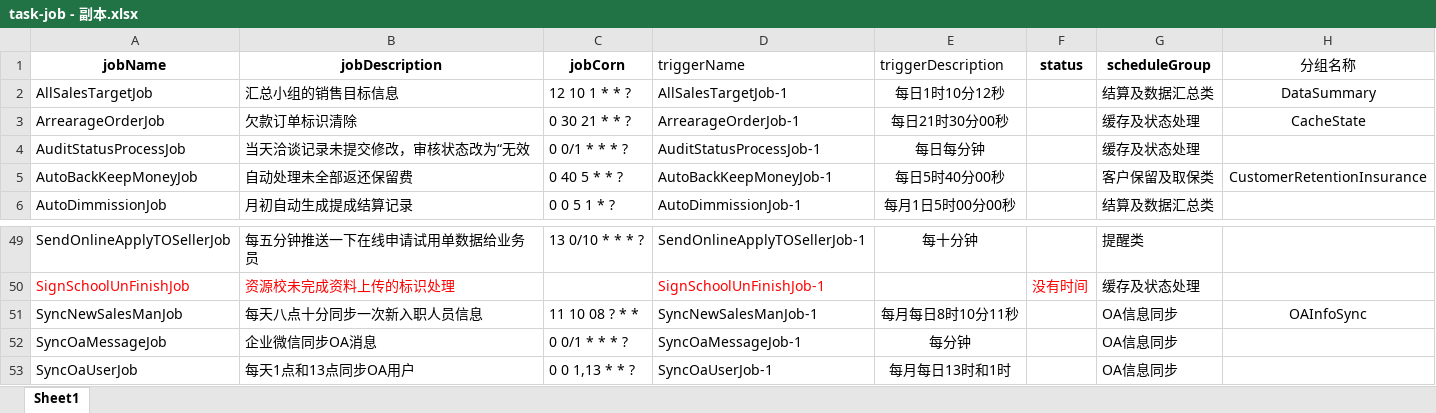
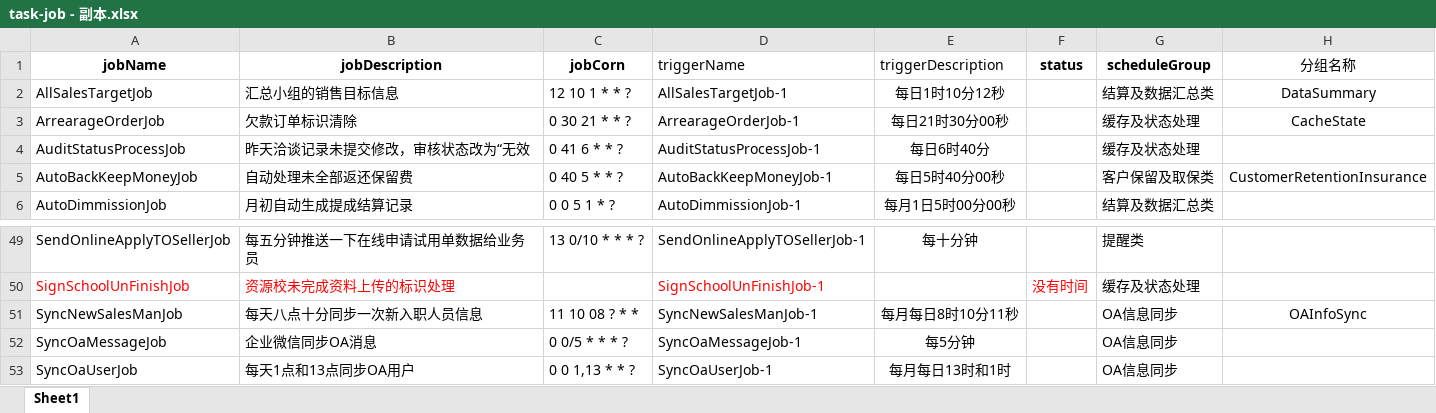
Before and after one commit to iswxw/Itcast-spring, an Excel workbook: boot-file/doc/excel/task-job - 副本.xlsx, sheet Sheet1, drawn as a sheet; only a part is shown, gaps mark what is left out; values as stored, in another font and other column widths than the file's, no borders; table styles not drawn; the diff names each change by its address in the sheet, - before the commit and + after, or states it on an @@ line.

Commit message:
更新excel 文件

```diff
--- a/boot-file/doc/excel/task-job - 副本.xlsx (sheet Sheet1)
+++ b/boot-file/doc/excel/task-job - 副本.xlsx (sheet Sheet1)
-B4 (jobDescription): 当天洽谈记录未提交修改，审核状态改为“无效
+B4 (jobDescription): 昨天洽谈记录未提交修改，审核状态改为“无效
-C4 (jobCorn): 0 0/1 * * * ?
+C4 (jobCorn): 0 41 6 * * ?
-E4 (triggerDescription): 每日每分钟
+E4 (triggerDescription): 每日6时40分
-C52 (jobCorn): 0 0/1 * * * ?
+C52 (jobCorn): 0 0/5 * * * ?
-E52 (triggerDescription): 每分钟
+E52 (triggerDescription): 每5分钟
```
